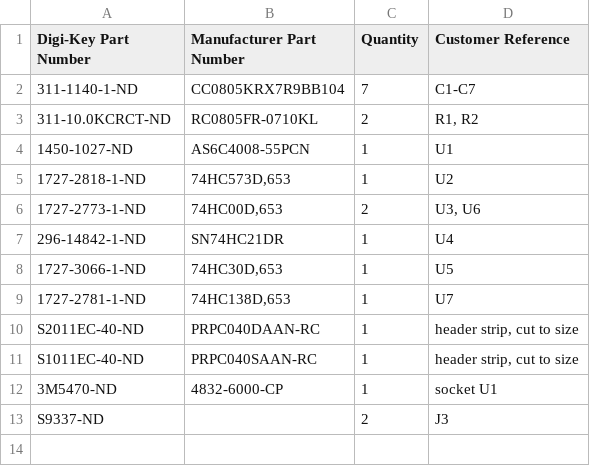
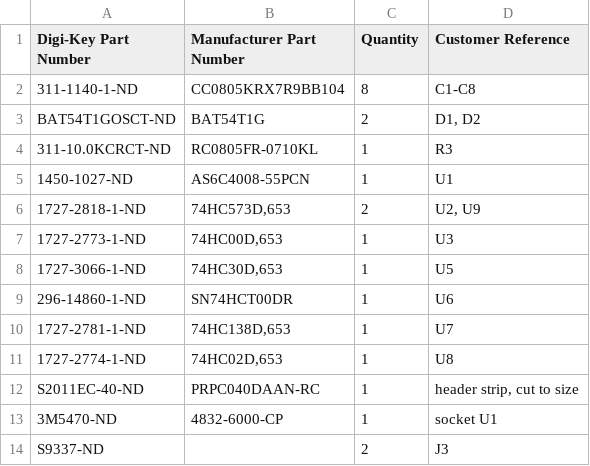
Before and after one commit to acwright/6502-COB, a CSV file: BOM/RAM Card/Rev 1.1/digikey.csv, drawn as a sheet.

```diff
--- a/BOM/RAM Card/Rev 1.1/digikey.csv
+++ b/BOM/RAM Card/Rev 1.1/digikey.csv
@@ -1,12 +1,13 @@
 Digi-Key Part Number,Manufacturer Part Number,Quantity,Customer Reference
-311-1140-1-ND,CC0805KRX7R9BB104,7,C1-C7
-311-10.0KCRCT-ND,RC0805FR-0710KL,2,"R1, R2"
+311-1140-1-ND,CC0805KRX7R9BB104,8,C1-C8
+BAT54T1GOSCT-ND,BAT54T1G,2,"D1, D2"
+311-10.0KCRCT-ND,RC0805FR-0710KL,1,R3
 1450-1027-ND,AS6C4008-55PCN,1,U1
-1727-2818-1-ND,"74HC573D,653",1,U2
-1727-2773-1-ND,"74HC00D,653",2,"U3, U6"
-296-14842-1-ND,SN74HC21DR,1,U4
+1727-2818-1-ND,"74HC573D,653",2,"U2, U9"
+1727-2773-1-ND,"74HC00D,653",1,U3
 1727-3066-1-ND,"74HC30D,653",1,U5
+296-14860-1-ND,SN74HCT00DR,1,U6
 1727-2781-1-ND,"74HC138D,653",1,U7
+1727-2774-1-ND,"74HC02D,653",1,U8
 S2011EC-40-ND,PRPC040DAAN-RC,1,"header strip, cut to size"
-S1011EC-40-ND,PRPC040SAAN-RC,1,"header strip, cut to size"
 3M5470-ND,4832-6000-CP,1,socket U1
```
Also changed, not shown: BOM/RAM Card/Rev 1.1/digikey-through-hole.csv, BOM/RAM Card/Rev 1.1/mouser-through-hole.csv, 25 other files.
